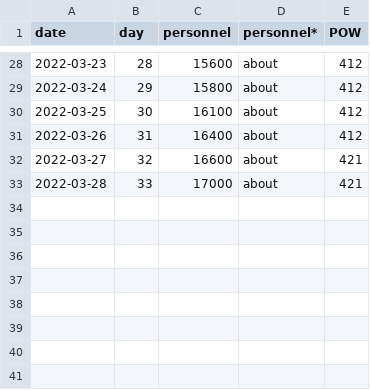
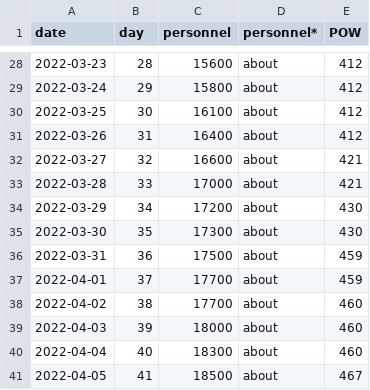
Before and after one commit to Suvodeep-Das/Russia-Ukraine-War, a CSV file: russia_losses_personnel.csv, drawn as a sheet; only a part is shown, gaps mark what is left out; the diff names each change by its address in the sheet, - before the commit and + after, or states it on an @@ line.

Commit message:
Add files via upload

```diff
--- a/russia_losses_personnel.csv
+++ b/russia_losses_personnel.csv
+row 34: 2022-03-29 | 34 | 17200 | about | 430
+row 35: 2022-03-30 | 35 | 17300 | about | 430
+row 36: 2022-03-31 | 36 | 17500 | about | 459
+row 37: 2022-04-01 | 37 | 17700 | about | 459
+row 38: 2022-04-02 | 38 | 17700 | about | 460
+row 39: 2022-04-03 | 39 | 18000 | about | 460
+row 40: 2022-04-04 | 40 | 18300 | about | 460
+row 41: 2022-04-05 | 41 | 18500 | about | 467
```
